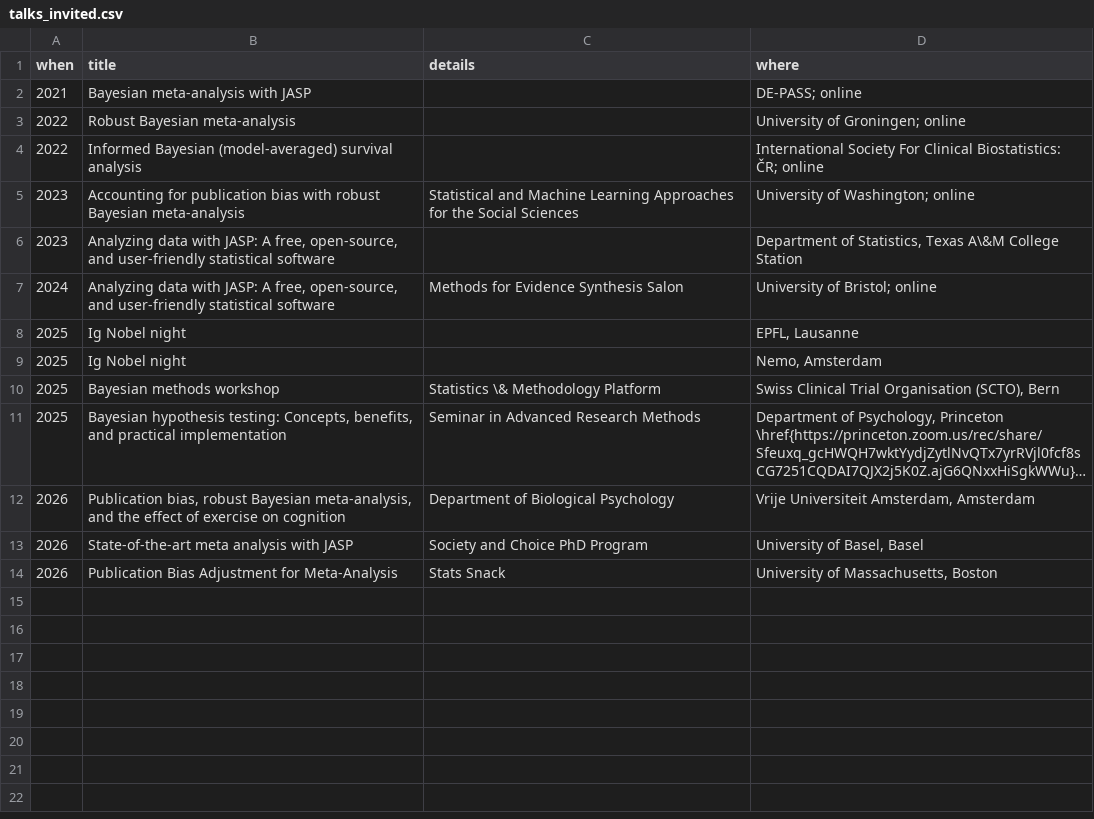
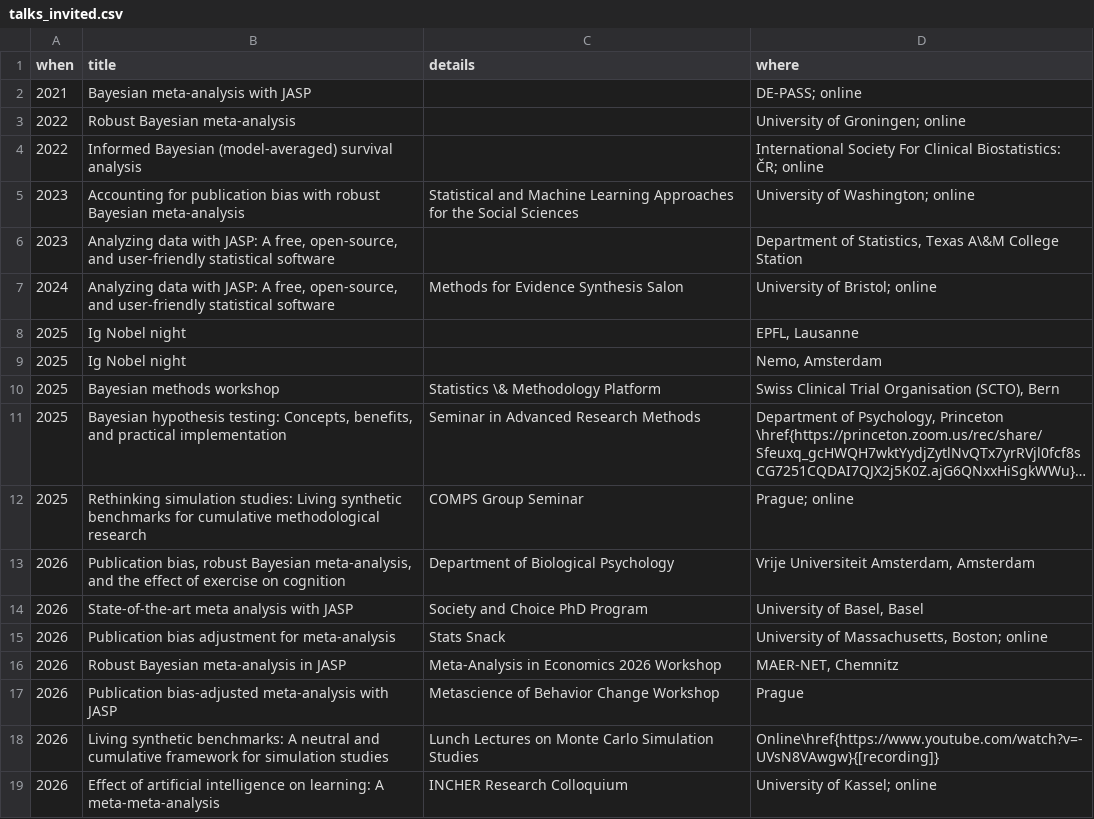
Before and after one commit to FBartos/FBartos, a CSV file: talks_invited.csv, drawn as a sheet; long unchanged cells end in …; addresses are those after the commit; the diff names each change by its address in the sheet, - before the commit and + after, or states it on an @@ line.

```diff
--- a/talks_invited.csv
+++ b/talks_invited.csv
+row 12: 2025 | Rethinking simulation studies: Living synthetic benchmarks for cumulative methodological research | COMPS Group Seminar | Prague; online
-B15 (title): Publication Bias Adjustment for Meta-Analysis
+B15 (title): Publication bias adjustment for meta-analysis
-D15 (where): University of Massachusetts, Boston
+D15 (where): University of Massachusetts, Boston; online
+row 16: 2026 | Robust Bayesian meta-analysis in JASP | Meta-Analysis in Economics 2026 Workshop | MAER-NET, Chemnitz
+row 17: 2026 | Publication bias-adjusted meta-analysis with JASP | Metascience of Behavior Change Workshop | Prague
+row 18: 2026 | Living synthetic benchmarks: A neutral and cumulative framework for simulation studies | Lunch Lectures on Monte Carlo Simulation Studies | Online\href{https://www.youtube.com/watch?v=-UVsN8VAwgw}{[recording]}
+row 19: 2026 | Effect of artificial intelligence on learning: A meta-meta-analysis | INCHER Research Colloquium | University of Kassel; online
```
Also changed, not shown: talks_conference.csv, 6 other files.
